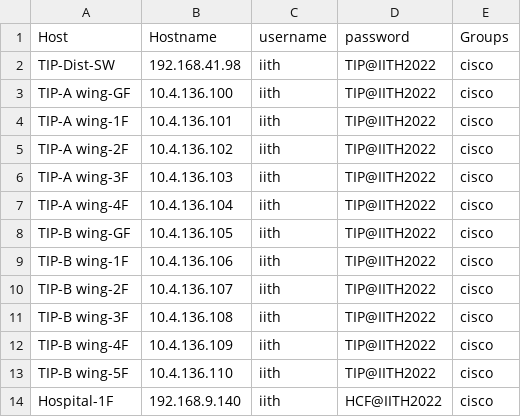
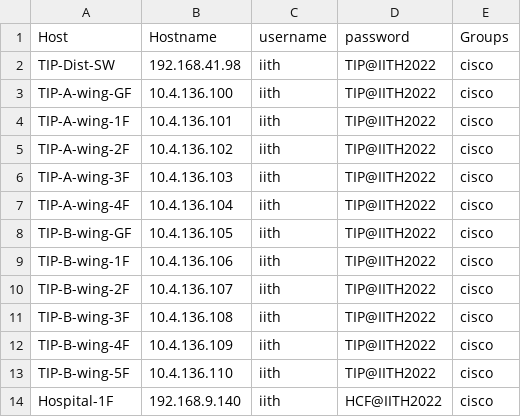
Before and after one commit to KarnChoudhary/Nornir, a CSV file: 2023/5.nornir_napalm/IITH/hosts.csv, drawn as a sheet.

```diff
--- a/2023/5.nornir_napalm/IITH/hosts.csv
+++ b/2023/5.nornir_napalm/IITH/hosts.csv
@@ -2,13 +2,13 @@ Host,Hostname,username,password,Groups
 TIP-Dist-SW,192.168.41.98,iith,TIP@IITH2022,cisco
-TIP-A wing-GF,10.4.136.100,iith,TIP@IITH2022,cisco
-TIP-A wing-1F,10.4.136.101,iith,TIP@IITH2022,cisco
-TIP-A wing-2F,10.4.136.102,iith,TIP@IITH2022,cisco
-TIP-A wing-3F,10.4.136.103,iith,TIP@IITH2022,cisco
-TIP-A wing-4F,10.4.136.104,iith,TIP@IITH2022,cisco
-TIP-B wing-GF,10.4.136.105,iith,TIP@IITH2022,cisco
-TIP-B wing-1F,10.4.136.106,iith,TIP@IITH2022,cisco
-TIP-B wing-2F,10.4.136.107,iith,TIP@IITH2022,cisco
-TIP-B wing-3F,10.4.136.108,iith,TIP@IITH2022,cisco
-TIP-B wing-4F,10.4.136.109,iith,TIP@IITH2022,cisco
-TIP-B wing-5F,10.4.136.110,iith,TIP@IITH2022,cisco
+TIP-A-wing-GF,10.4.136.100,iith,TIP@IITH2022,cisco
+TIP-A-wing-1F,10.4.136.101,iith,TIP@IITH2022,cisco
+TIP-A-wing-2F,10.4.136.102,iith,TIP@IITH2022,cisco
+TIP-A-wing-3F,10.4.136.103,iith,TIP@IITH2022,cisco
+TIP-A-wing-4F,10.4.136.104,iith,TIP@IITH2022,cisco
+TIP-B-wing-GF,10.4.136.105,iith,TIP@IITH2022,cisco
+TIP-B-wing-1F,10.4.136.106,iith,TIP@IITH2022,cisco
+TIP-B-wing-2F,10.4.136.107,iith,TIP@IITH2022,cisco
+TIP-B-wing-3F,10.4.136.108,iith,TIP@IITH2022,cisco
+TIP-B-wing-4F,10.4.136.109,iith,TIP@IITH2022,cisco
+TIP-B-wing-5F,10.4.136.110,iith,TIP@IITH2022,cisco
 Hospital-1F,192.168.9.140,iith,HCF@IITH2022,cisco
```
Also changed, not shown: 2023/5.nornir_napalm/IITH/abc.csv, 2023/5.nornir_napalm/IITH/hostsPH2OtherThanHostel.csv, 5 other files.
